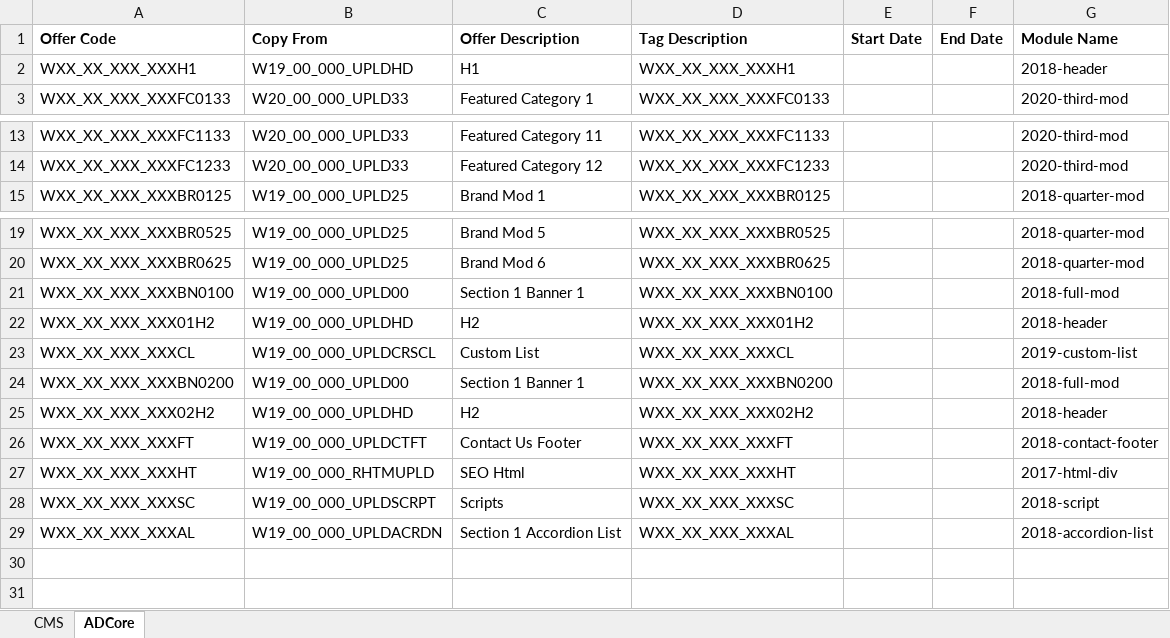
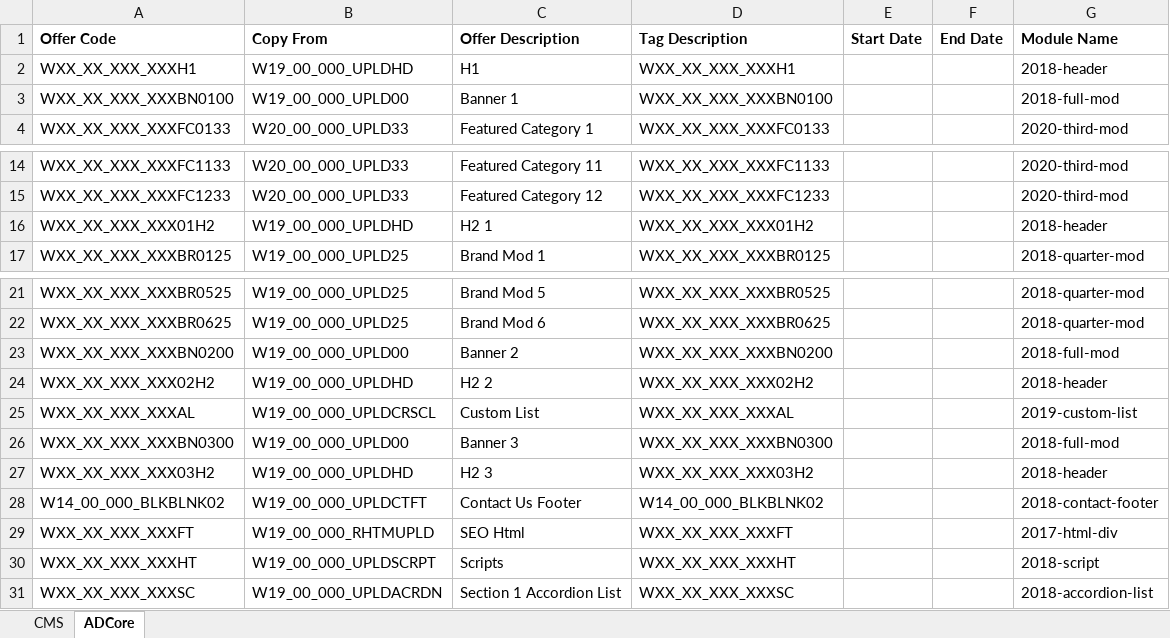
Before and after one commit to agency-quill/agency, an Excel workbook: adcore/2020/templates/2020-super-category.xlsx, sheet ADCore, drawn as a sheet; only a part is shown, gaps mark what is left out; values as stored, in another font and other column widths than the file's, no borders; removed rows and columns are numbered as before the commit, all else as after; the diff names each change by its address in the sheet, - before the commit and + after, or states it on an @@ line.

Commit message:
update adcore modules and templates

```diff
--- a/adcore/2020/templates/2020-super-category.xlsx (sheet ADCore)
+++ b/adcore/2020/templates/2020-super-category.xlsx (sheet ADCore)
+row 3: WXX_XX_XXX_XXXBN0100 | W19_00_000_UPLD00 | Banner 1 | WXX_XX_XXX_XXXBN0100 |  |  | 2018-full-mod
+row 16: WXX_XX_XXX_XXX01H2 | W19_00_000_UPLDHD | H2 1 | WXX_XX_XXX_XXX01H2 |  |  | 2018-header
-row 21: WXX_XX_XXX_XXXBN0100 | W19_00_000_UPLD00 | Section 1 Banner 1 | WXX_XX_XXX_XXXBN0100 |  |  | 2018-full-mod
-row 22: WXX_XX_XXX_XXX01H2 | W19_00_000_UPLDHD | H2 | WXX_XX_XXX_XXX01H2 |  |  | 2018-header
-row 23: WXX_XX_XXX_XXXCL | W19_00_000_UPLDCRSCL | Custom List | WXX_XX_XXX_XXXCL |  |  | 2019-custom-list
-C23 (Offer Description): Section 1 Banner 1
+C23 (Offer Description): Banner 2
-C24 (Offer Description): H2
+C24 (Offer Description): H2 2
+row 25: WXX_XX_XXX_XXXAL | W19_00_000_UPLDCRSCL | Custom List | WXX_XX_XXX_XXXAL |  |  | 2019-custom-list
+row 26: WXX_XX_XXX_XXXBN0300 | W19_00_000_UPLD00 | Banner 3 | WXX_XX_XXX_XXXBN0300 |  |  | 2018-full-mod
+row 27: WXX_XX_XXX_XXX03H2 | W19_00_000_UPLDHD | H2 3 | WXX_XX_XXX_XXX03H2 |  |  | 2018-header
+row 28: W14_00_000_BLKBLNK02 | W19_00_000_UPLDCTFT | Contact Us Footer | W14_00_000_BLKBLNK02 |  |  | 2018-contact-footer
-B29 (Copy From): W19_00_000_UPLDCTFT
+B29 (Copy From): W19_00_000_RHTMUPLD
-C29 (Offer Description): Contact Us Footer
+C29 (Offer Description): SEO Html
-G29 (Module Name): 2018-contact-footer
+G29 (Module Name): 2017-html-div
-B30 (Copy From): W19_00_000_RHTMUPLD
+B30 (Copy From): W19_00_000_UPLDSCRPT
-C30 (Offer Description): SEO Html
+C30 (Offer Description): Scripts
-G30 (Module Name): 2017-html-div
+G30 (Module Name): 2018-script
-B31 (Copy From): W19_00_000_UPLDSCRPT
+B31 (Copy From): W19_00_000_UPLDACRDN
-C31 (Offer Description): Scripts
+C31 (Offer Description): Section 1 Accordion List
-G31 (Module Name): 2018-script
+G31 (Module Name): 2018-accordion-list
-row 29: WXX_XX_XXX_XXXAL | W19_00_000_UPLDACRDN | Section 1 Accordion List | WXX_XX_XXX_XXXAL |  |  | 2018-accordion-list
```
Also changed, not shown: sheet CMS, 9 other files.
